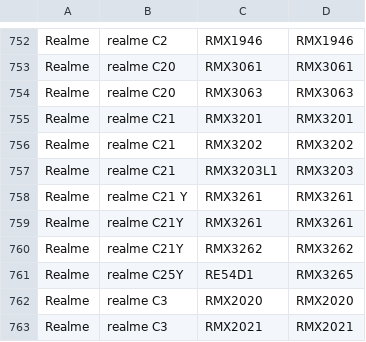
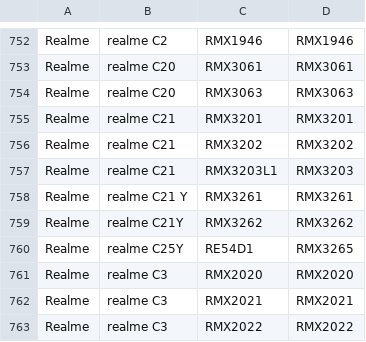
Before and after one commit to Soar1989/get_android_data, a CSV file: data/oplus_gms_devices.csv, drawn as a sheet; only a part is shown, gaps mark what is left out; the shorter side is filled out with more unchanged rows; the diff names each change by its address in the sheet, - before the commit and + after, or states it on an @@ line.

```diff
--- a/data/oplus_gms_devices.csv
+++ b/data/oplus_gms_devices.csv
-row 759: Realme | realme C21Y | RMX3261 | RMX3261
```
